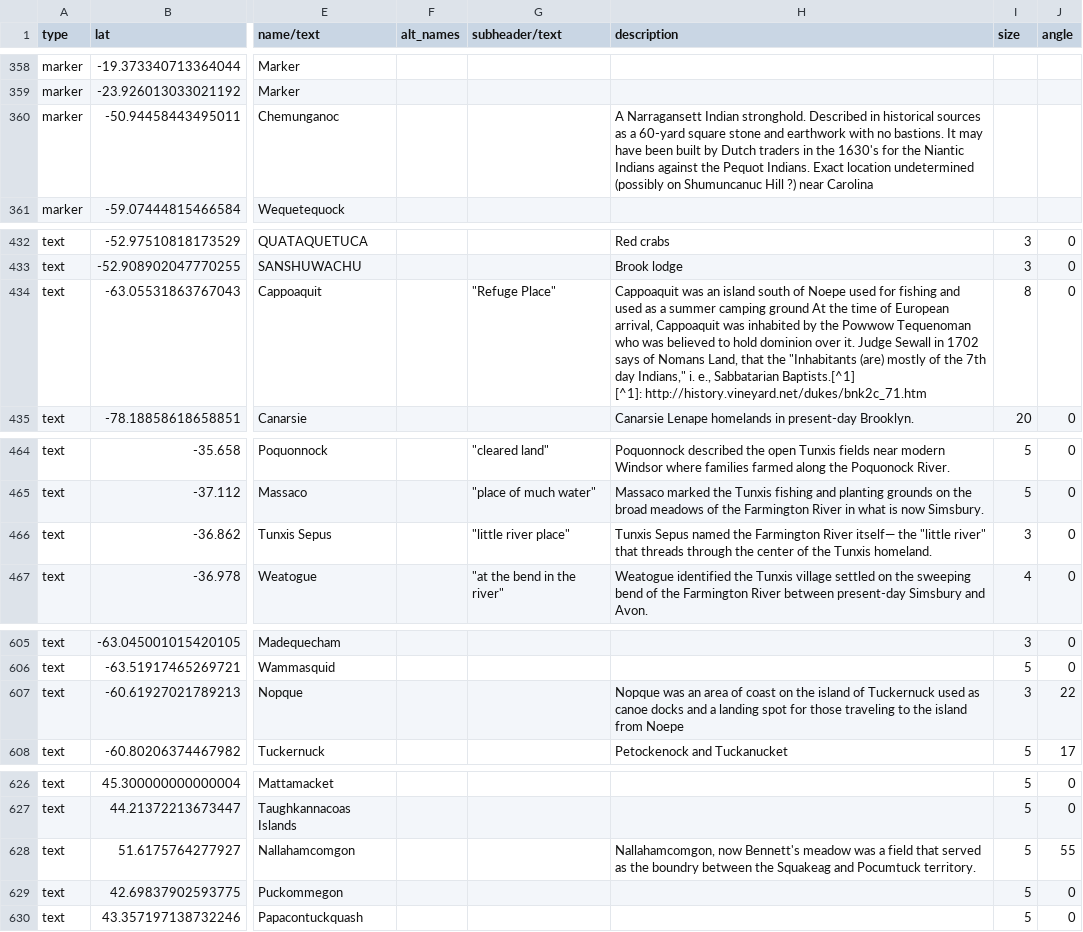
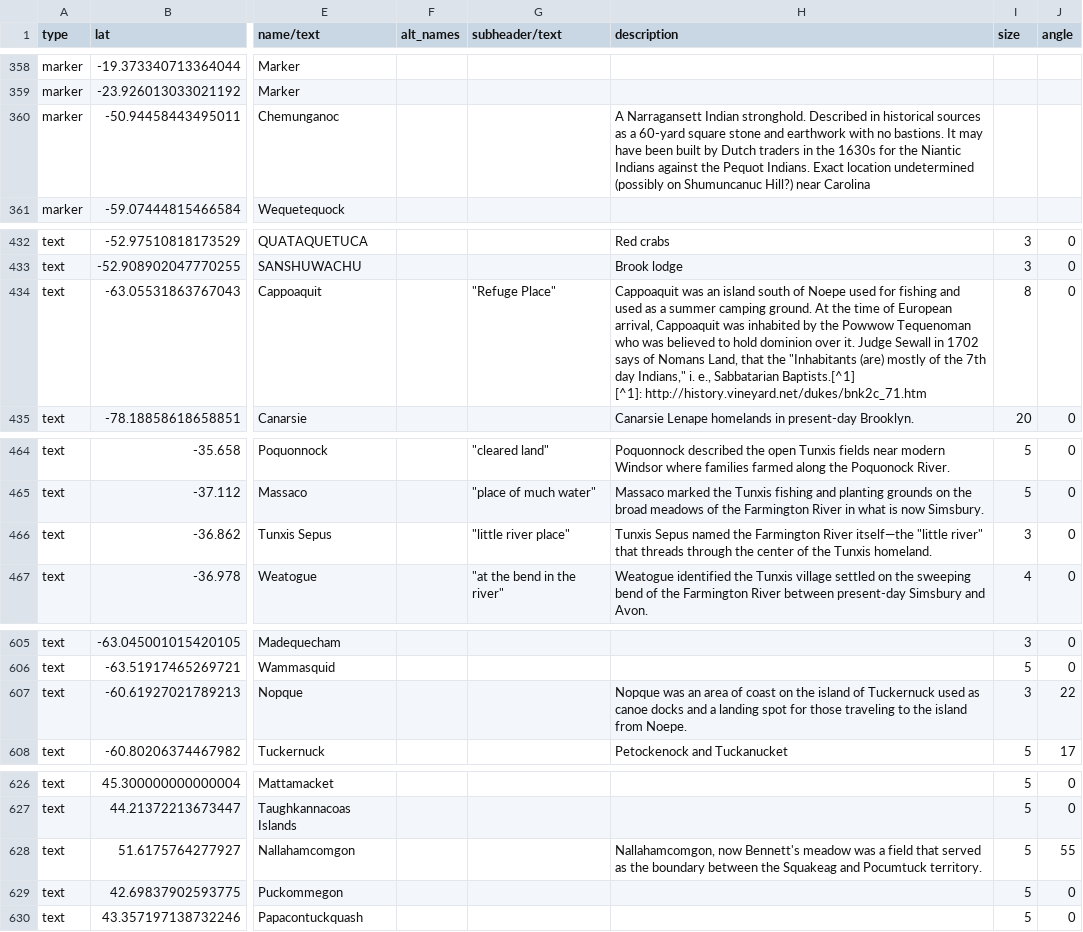
Before and after one commit to nativenewengland/map, a CSV file: data/features.csv, drawn as a sheet; only a part is shown, gaps mark what is left out; the diff covers the shown part only; the diff names each change by its address in the sheet, - before the commit and + after, or states it on an @@ line.

Commit message:
Fix feature description typos

```diff
--- a/data/features.csv
+++ b/data/features.csv
-H360 (description): …in the 1630's for the Niantic Indians against the Pequot Indians. Exact location undetermined (possibly on Shumuncanuc Hill ?) near Carolina
+H360 (description): …in the 1630s for the Niantic Indians against the Pequot Indians. Exact location undetermined (possibly on Shumuncanuc Hill?) near Carolina
-H434 (description): …summer camping ground At the…
+H434 (description): …summer camping ground. At the…
-H466 (description): …Farmington River itself— the "little river"…
+H466 (description): …Farmington River itself—the "little river"…
-H607 (description): …island from Noepe
+H607 (description): …island from Noepe.
-H628 (description): …as the boundry between the…
+H628 (description): …as the boundary between the…
```
Also changed, not shown: 22 edited cells elsewhere in this file.
